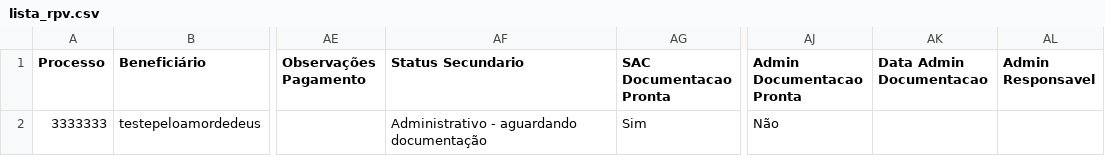
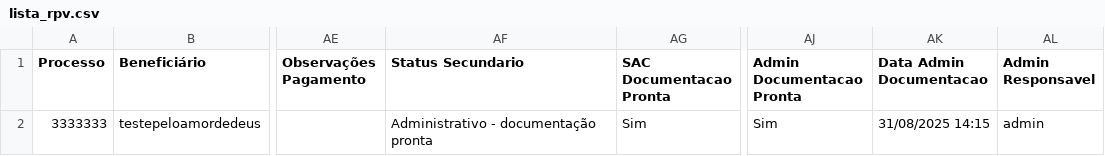
Before and after one commit to leoparipiranga/capistrano_processos, a CSV file: bases/lista_rpv.csv, drawn as a sheet; only a part is shown, gaps mark what is left out; the diff names each change by its address in the sheet, - before the commit and + after, or states it on an @@ line.

Commit message:
Atualização via Streamlit 31/08/2025 14:15:53

```diff
--- a/bases/lista_rpv.csv
+++ b/bases/lista_rpv.csv
-AF2 (Status Secundario): Administrativo - aguardando documentação
+AF2 (Status Secundario): Administrativo - documentação pronta
-AJ2 (Admin Documentacao Pronta): Não
+AJ2 (Admin Documentacao Pronta): Sim
-AK2 (Data Admin Documentacao): (empty)
+AK2 (Data Admin Documentacao): 31/08/2025 14:15
-AL2 (Admin Responsavel): (empty)
+AL2 (Admin Responsavel): admin
```
